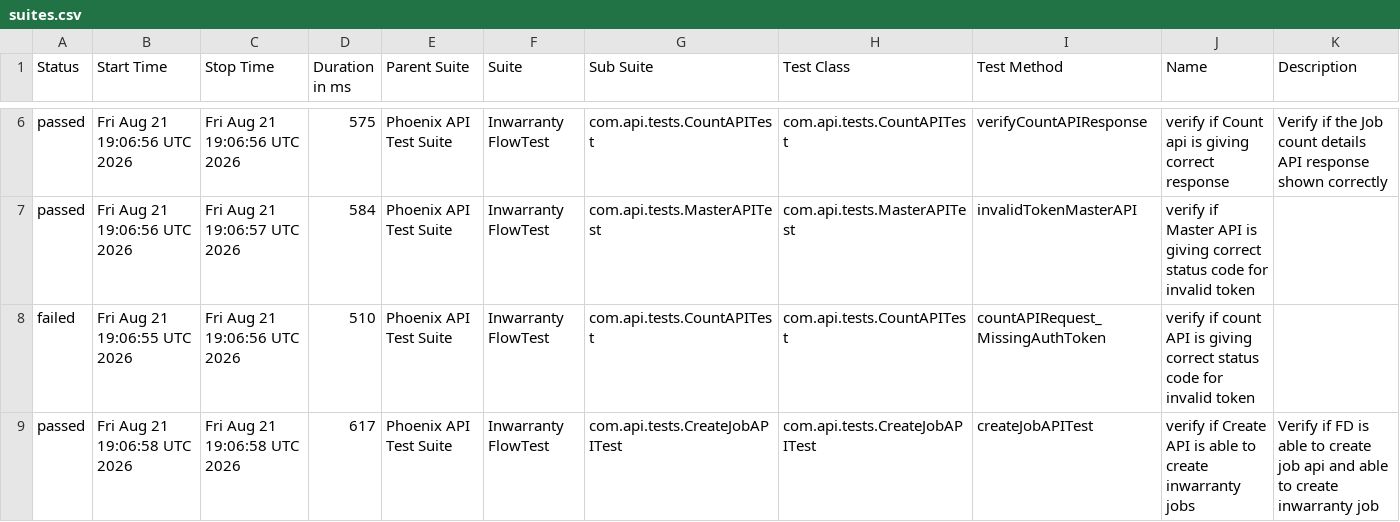
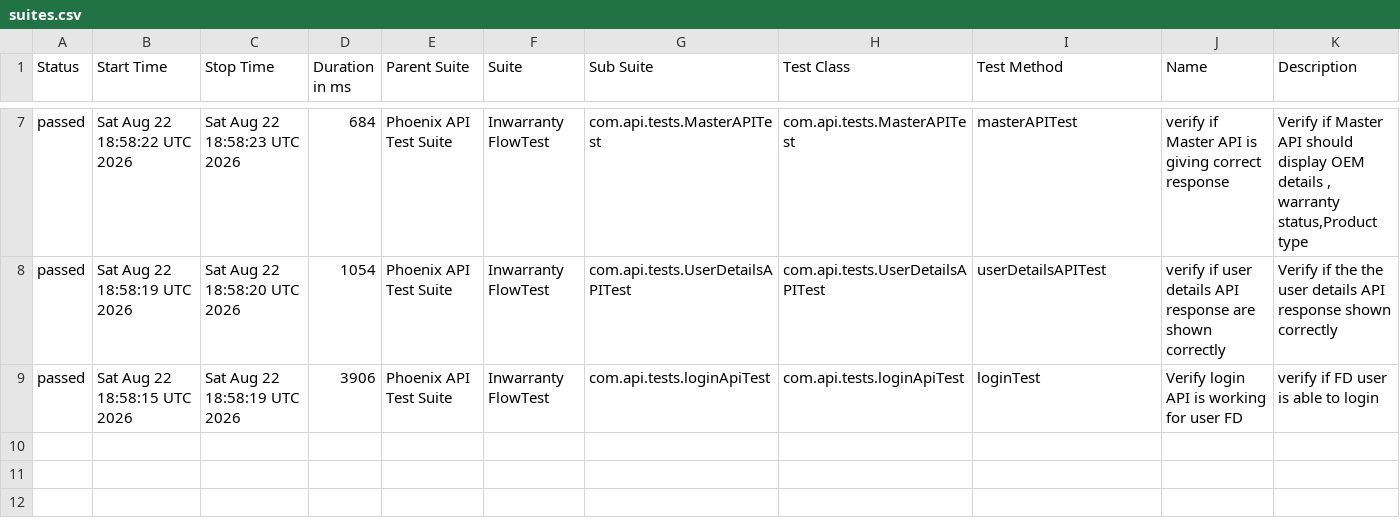
Before and after one commit to iamsourabh434/PhoenixTestAutomationFramework, a CSV file: data/suites.csv, drawn as a sheet; only a part is shown, gaps mark what is left out; the diff covers the shown part only.

```diff
--- a/data/suites.csv
+++ b/data/suites.csv
@@ -6,4 +7,3 @@
-"passed","Fri Aug 21 19:06:56 UTC 2026","Fri Aug 21 19:06:56 UTC 2026","575","Phoenix API Test Suite","Inwarranty FlowTest","com.api.tests.CountAPITest","com.api.tests.CountAPITest","verifyCountAPIResponse","verify if Count api is giving correct response","Verify if the Job count details API response shown correctly "
-"passed","Fri Aug 21 19:06:56 UTC 2026","Fri Aug 21 19:06:57 UTC 2026","584","Phoenix API Test Suite","Inwarranty FlowTest","com.api.tests.MasterAPITest","com.api.tests.MasterAPITest","invalidTokenMasterAPI","verify if Master API is giving correct status code for invalid token",""
-"failed","Fri Aug 21 19:06:55 UTC 2026","Fri Aug 21 19:06:56 UTC 2026","510","Phoenix API Test Suite","Inwarranty FlowTest","com.api.tests.CountAPITest","com.api.tests.CountAPITest","countAPIRequest_MissingAuthToken","verify if count API is giving correct status code for invalid token",""
-"passed","Fri Aug 21 19:06:58 UTC 2026","Fri Aug 21 19:06:58 UTC 2026","617","Phoenix API Test Suite","Inwarranty FlowTest","com.api.tests.CreateJobAPITest","com.api.tests.CreateJobAPITest","createJobAPITest","verify if Create API is able to create inwarranty jobs","Verify if FD is able to create job api and able to create inwarranty job"
+"passed","Sat Aug 22 18:58:22 UTC 2026","Sat Aug 22 18:58:23 UTC 2026","684","Phoenix API Test Suite","Inwarranty FlowTest","com.api.tests.MasterAPITest","com.api.tests.MasterAPITest","masterAPITest","verify if Master API is giving correct response","Verify if Master API should display OEM details , warranty status,Product type"
+"passed","Sat Aug 22 18:58:19 UTC 2026","Sat Aug 22 18:58:20 UTC 2026","1054","Phoenix API Test Suite","Inwarranty FlowTest","com.api.tests.UserDetailsAPITest","com.api.tests.UserDetailsAPITest","userDetailsAPITest","verify if user details API response are shown correctly","Verify if the the user details API response shown correctly"
+"passed","Sat Aug 22 18:58:15 UTC 2026","Sat Aug 22 18:58:19 UTC 2026","3906","Phoenix API Test Suite","Inwarranty FlowTest","com.api.tests.loginApiTest","com.api.tests.loginApiTest","loginTest","Verify login API is working for user FD","verify if FD user is able to login"
```
Also changed, not shown: 1 added row and 27 edited cells elsewhere in this file, data/behaviors.csv, 52 other files.
